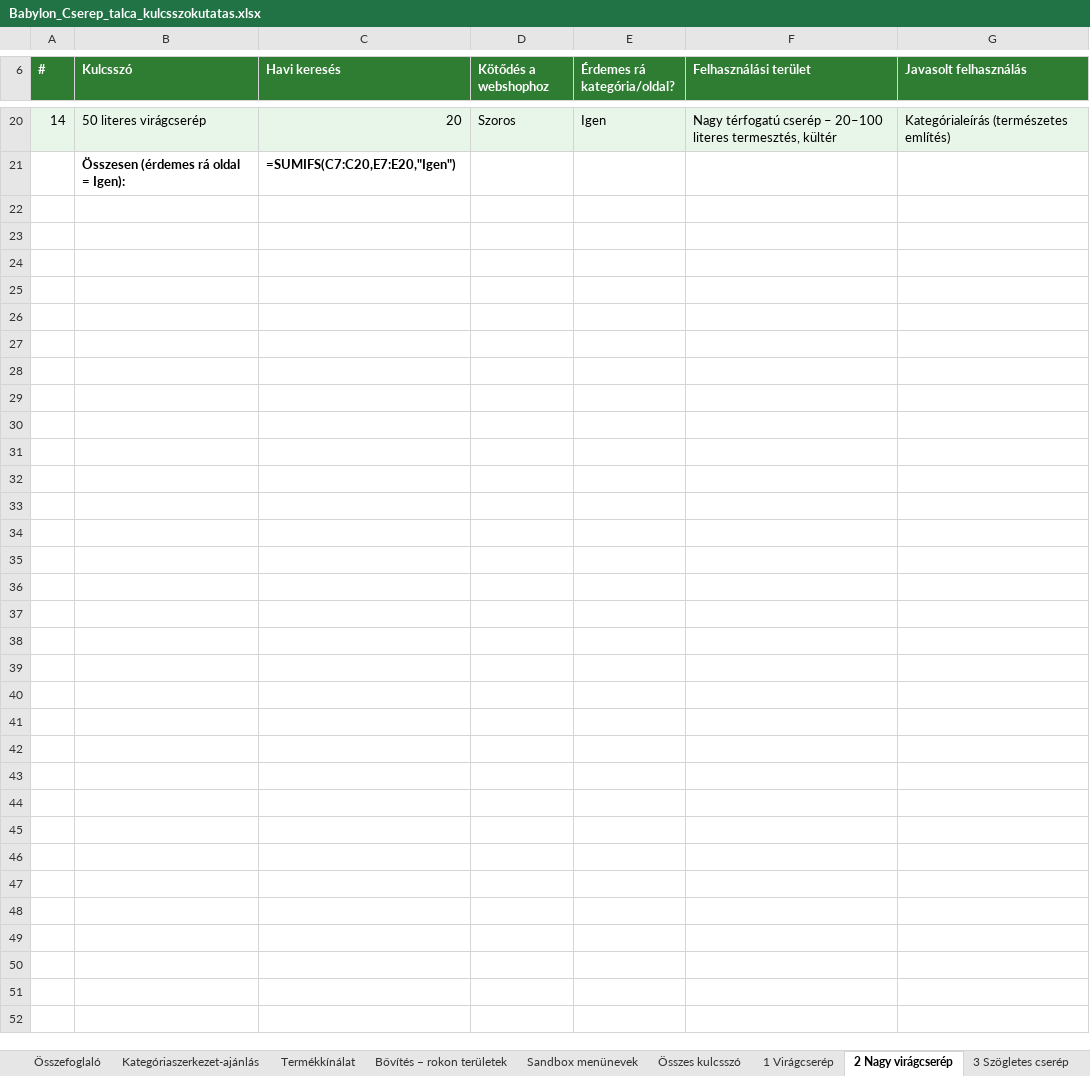
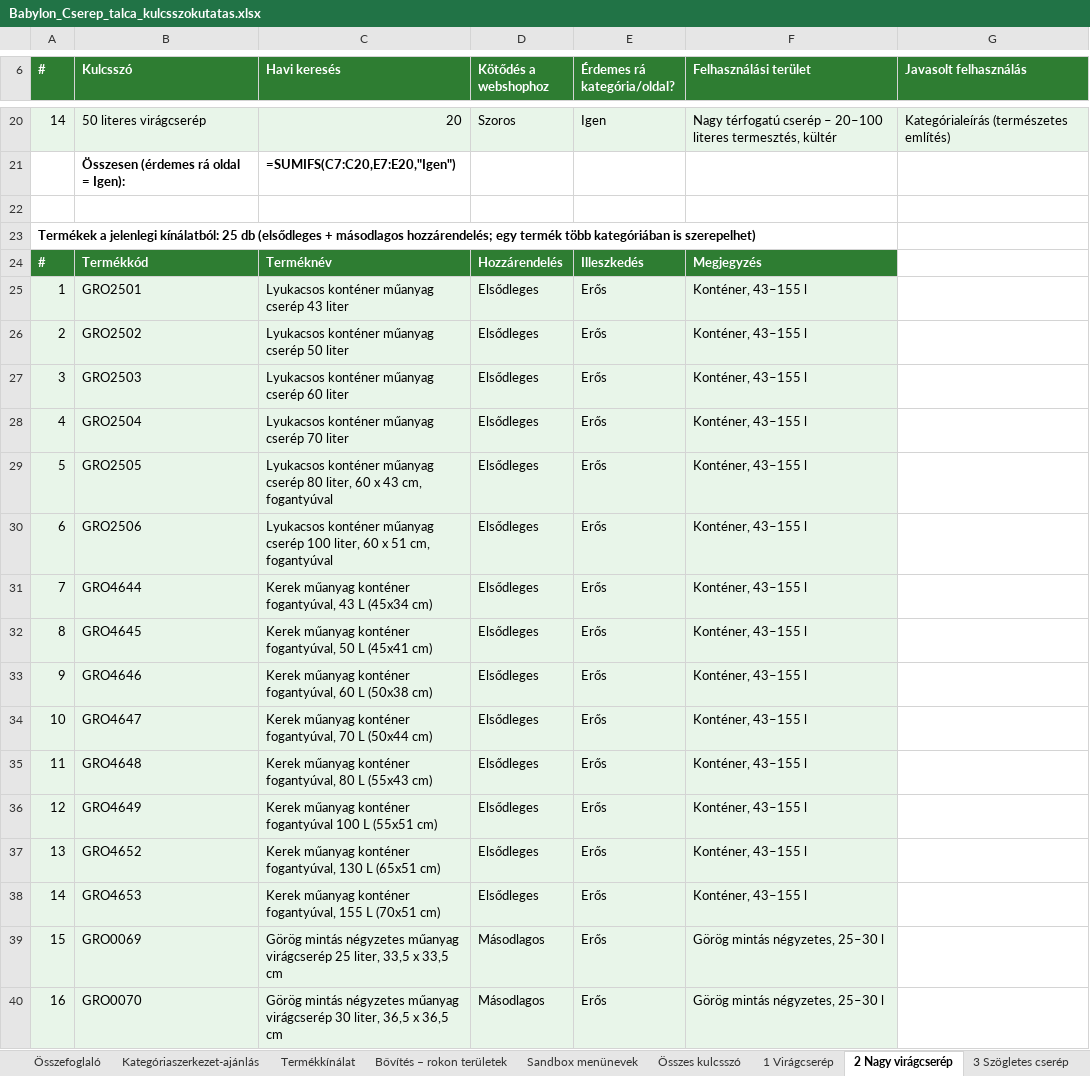
Before and after one commit to sutogaborurbangarden-code/shoprenter-auto-claude-code-kategoria-javitas, an Excel workbook: kulcsszokutatas/babylon/Babylon_Cserep_talca_kulcsszokutatas.xlsx, sheet 2 Nagy virágcserép, drawn as a sheet; only a part is shown, gaps mark what is left out; values as stored, in another font and other column widths than the file's, no borders; formulas without a stored value are shown as written; the diff covers the shown part only; the diff names each change by its address in the sheet, - before the commit and + after, or states it on an @@ line.

```diff
--- a/kulcsszokutatas/babylon/Babylon_Cserep_talca_kulcsszokutatas.xlsx (sheet 2 Nagy virágcserép)
+++ b/kulcsszokutatas/babylon/Babylon_Cserep_talca_kulcsszokutatas.xlsx (sheet 2 Nagy virágcserép)
+row 22: (empty)
+row 23: Termékek a jelenlegi kínálatból: 25 db (elsődleges + másodlagos hozzárendelés; egy termék több kategóriában is szerepelhet)
+row 24: # | Termékkód | Terméknév | Hozzárendelés | Illeszkedés | Megjegyzés
+row 25: 1 | GRO2501 | Lyukacsos konténer műanyag cserép 43 liter | Elsődleges | Erős | Konténer, 43–155 l
+row 26: 2 | GRO2502 | Lyukacsos konténer műanyag cserép 50 liter | Elsődleges | Erős | Konténer, 43–155 l
+row 27: 3 | GRO2503 | Lyukacsos konténer műanyag cserép 60 liter | Elsődleges | Erős | Konténer, 43–155 l
+row 28: 4 | GRO2504 | Lyukacsos konténer műanyag cserép 70 liter | Elsődleges | Erős | Konténer, 43–155 l
+row 29: 5 | GRO2505 | Lyukacsos konténer műanyag cserép 80 liter, 60 x 43 cm, fogantyúval | Elsődleges | Erős | Konténer, 43–155 l
+row 30: 6 | GRO2506 | Lyukacsos konténer műanyag cserép 100 liter, 60 x 51 cm, fogantyúval | Elsődleges | Erős | Konténer, 43–155 l
+row 31: 7 | GRO4644 | Kerek műanyag konténer fogantyúval, 43 L (45x34 cm) | Elsődleges | Erős | Konténer, 43–155 l
+row 32: 8 | GRO4645 | Kerek műanyag konténer fogantyúval, 50 L (45x41 cm) | Elsődleges | Erős | Konténer, 43–155 l
+row 33: 9 | GRO4646 | Kerek műanyag konténer fogantyúval, 60 L (50x38 cm) | Elsődleges | Erős | Konténer, 43–155 l
+row 34: 10 | GRO4647 | Kerek műanyag konténer fogantyúval, 70 L (50x44 cm) | Elsődleges | Erős | Konténer, 43–155 l
+row 35: 11 | GRO4648 | Kerek műanyag konténer fogantyúval, 80 L (55x43 cm) | Elsődleges | Erős | Konténer, 43–155 l
+row 36: 12 | GRO4649 | Kerek műanyag konténer fogantyúval 100 L (55x51 cm) | Elsődleges | Erős | Konténer, 43–155 l
+row 37: 13 | GRO4652 | Kerek műanyag konténer fogantyúval, 130 L (65x51 cm) | Elsődleges | Erős | Konténer, 43–155 l
+row 38: 14 | GRO4653 | Kerek műanyag konténer fogantyúval, 155 L (70x51 cm) | Elsődleges | Erős | Konténer, 43–155 l
+row 39: 15 | GRO0069 | Görög mintás négyzetes műanyag virágcserép 25 liter, 33,5 x 33,5 cm | Másodlagos | Erős | Görög mintás négyzetes, 25–30 l
+row 40: 16 | GRO0070 | Görög mintás négyzetes műanyag virágcserép 30 liter, 36,5 x 36,5 cm | Másodlagos | Erős | Görög mintás négyzetes, 25–30 l
```
Also changed, not shown: 9 added rows elsewhere in this sheet, sheet Termékkínálat, sheet 6 Cserépalátét, sheet 7 Tálca, sheet 1 Virágcserép, sheet 5 Szövetcserép, sheet 3 Szögletes cserép, 5 more sheets, other sheet tabs, 7 other files.
